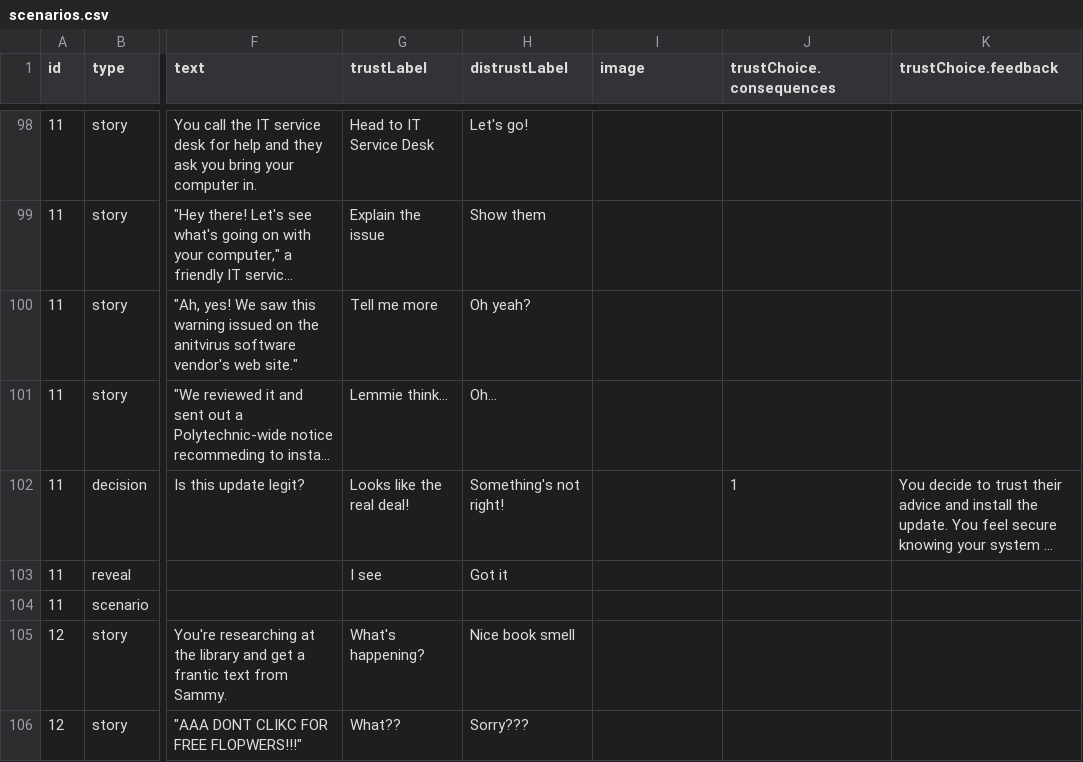
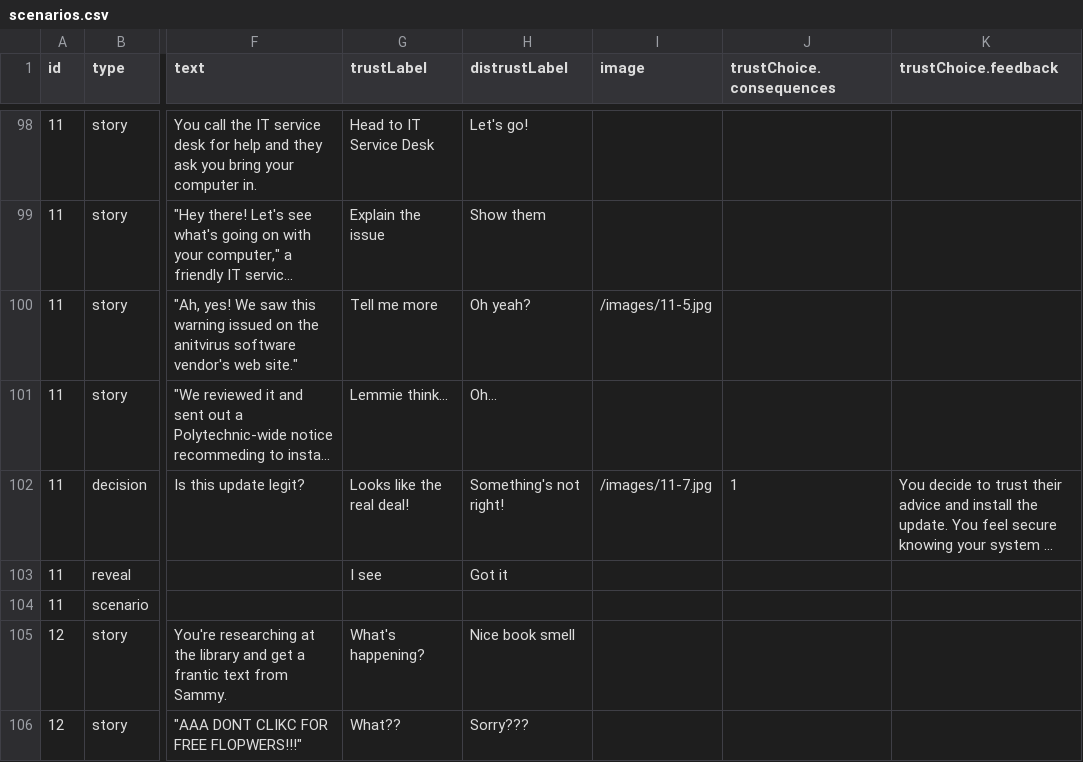
Before and after one commit to jennie/phish3, a CSV file: data/scenarios.csv, drawn as a sheet; only a part is shown, gaps mark what is left out; long unchanged cells end in …; the diff names each change by its address in the sheet, - before the commit and + after, or states it on an @@ line.

Commit message:
Refactor CSS styles and fix reveal card flip animation
- Removed unused CSS class and commented out code
- Fixed the reveal card flip animation duration
- Updated the CSS styles for the card text and reveal card content
- Added missing images for scenario 11

```diff
--- a/data/scenarios.csv
+++ b/data/scenarios.csv
-I100 (image): (empty)
+I100 (image): /images/11-5.jpg
-I102 (image): (empty)
+I102 (image): /images/11-7.jpg
```
Also changed, not shown: 3 other files.
